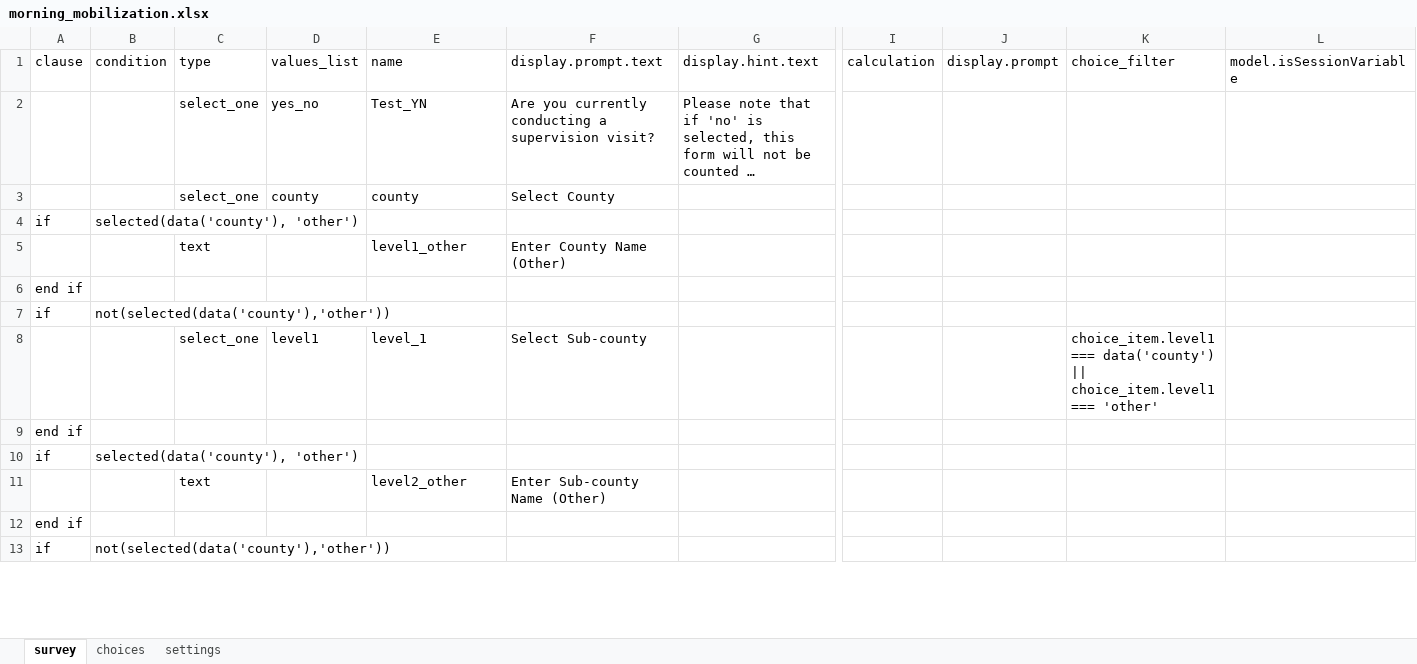
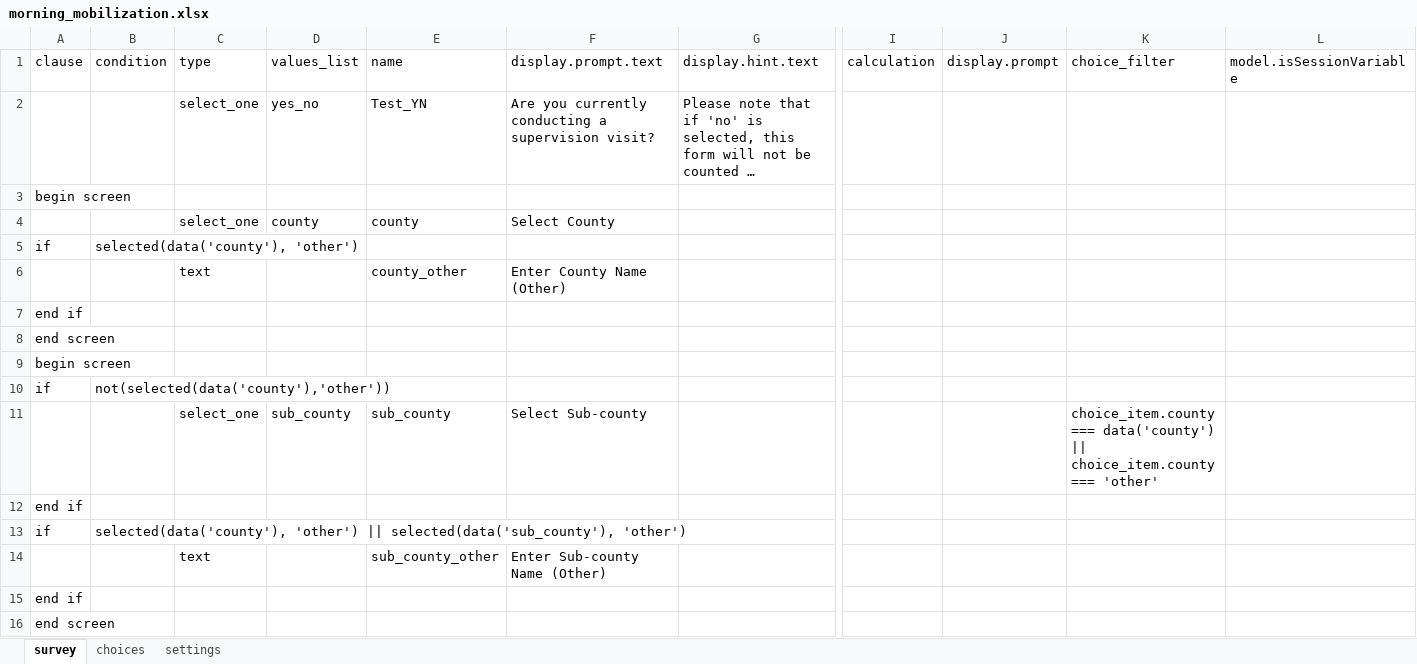
Before and after one commit to IntelliSOFT-Consulting/pmi-kinga-malaria-data-collection-forms, an Excel workbook: morning_mobilization.xlsx, sheet survey, drawn as a sheet; only a part is shown, gaps mark what is left out; the shorter side is filled out with more unchanged rows; long unchanged cells end in …; values as stored, in another font and other column widths than the file's, no borders; addresses are those after the commit; rows hold the shown columns only; the diff covers the shown part only; the diff names each change by its address in the sheet, - before the commit and + after, or states it on an @@ line.

```diff
--- a/morning_mobilization.xlsx (sheet survey)
+++ b/morning_mobilization.xlsx (sheet survey)
+row 3: begin screen
-E6: level1_other
+E6: county_other
+row 8: end screen
+row 9: begin screen
-D11: level1
+D11: sub_county
-E11: level_1
+E11: sub_county
-K11: choice_item.level1 === data('county') || choice_item.level1 === 'other'
+K11: choice_item.county === data('county') || choice_item.county === 'other'
-B13: selected(data('county'), 'other')
+B13: selected(data('county'), 'other') || selected(data('sub_county'), 'other')
-E14: level2_other
+E14: sub_county_other
+row 16: end screen
```
Also changed, not shown: 6 added rows, 29 edited cells and cell formats elsewhere in this sheet, sheet choices, formulas that keep their value.
